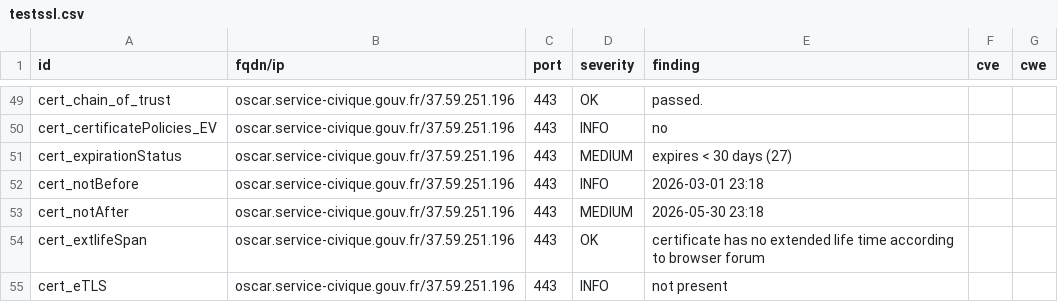
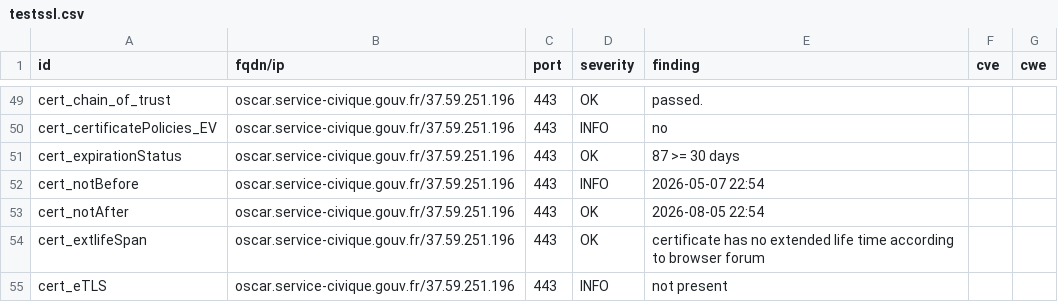
Before and after one commit to Eric-Hei/mondashlorden20minutes, a CSV file: results/aHR0cHM6Ly9vc2Nhci5zZXJ2aWNlLWNpdmlxdWUuZ291di5mcg==/testssl.csv, drawn as a sheet; only a part is shown, gaps mark what is left out; the diff covers the shown part only.

```diff
--- a/results/aHR0cHM6Ly9vc2Nhci5zZXJ2aWNlLWNpdmlxdWUuZ291di5mcg==/testssl.csv
+++ b/results/aHR0cHM6Ly9vc2Nhci5zZXJ2aWNlLWNpdmlxdWUuZ291di5mcg==/testssl.csv
@@ -50,5 +50,5 @@
 "cert_certificatePolicies_EV","oscar.service-civique.gouv.fr/37.59.251.196","443","INFO","no","",""
-"cert_expirationStatus","oscar.service-civique.gouv.fr/37.59.251.196","443","MEDIUM","expires < 30 days (27)","",""
-"cert_notBefore","oscar.service-civique.gouv.fr/37.59.251.196","443","INFO","2026-03-01 23:18","",""
-"cert_notAfter","oscar.service-civique.gouv.fr/37.59.251.196","443","MEDIUM","2026-05-30 23:18","",""
+"cert_expirationStatus","oscar.service-civique.gouv.fr/37.59.251.196","443","OK","87 >= 30 days","",""
+"cert_notBefore","oscar.service-civique.gouv.fr/37.59.251.196","443","INFO","2026-05-07 22:54","",""
+"cert_notAfter","oscar.service-civique.gouv.fr/37.59.251.196","443","OK","2026-08-05 22:54","",""
 "cert_extlifeSpan","oscar.service-civique.gouv.fr/37.59.251.196","443","OK","certificate has no extended life time according to browser forum","",""
```
Also changed, not shown: 8 edited cells elsewhere in this file, 10 other files.
